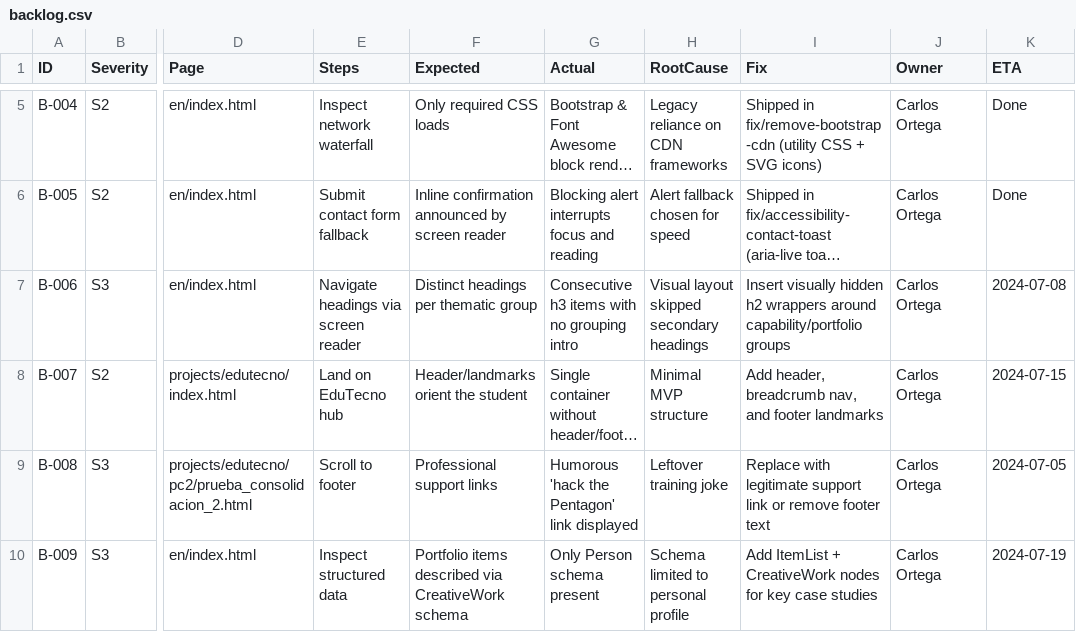
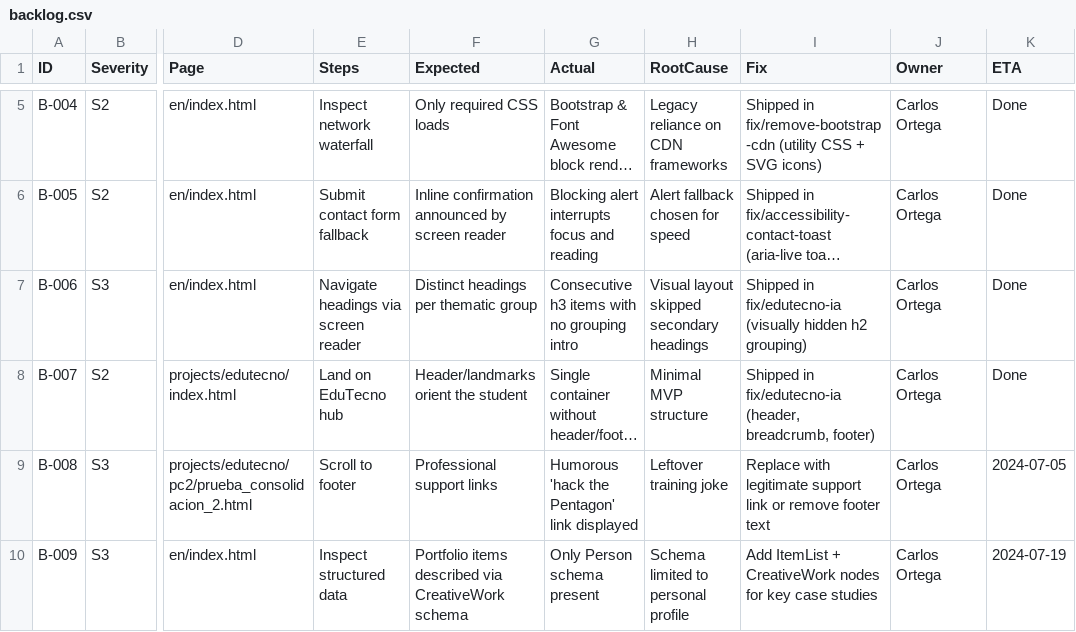
Before and after one commit to cortega26/cortega26.github.io, a CSV file: docs/backlog.csv, drawn as a sheet; only a part is shown, gaps mark what is left out; long unchanged cells end in …; the diff names each change by its address in the sheet, - before the commit and + after, or states it on an @@ line.

Commit message:
fix(accessibility): add edu-tecno landmarks and hidden h2

```diff
--- a/docs/backlog.csv
+++ b/docs/backlog.csv
-I7 (Fix): Insert visually hidden h2 wrappers around capability/portfolio groups
+I7 (Fix): Shipped in fix/edutecno-ia (visually hidden h2 grouping)
-K7 (ETA): 2024-07-08
+K7 (ETA): Done
-I8 (Fix): Add header, breadcrumb nav, and footer landmarks
+I8 (Fix): Shipped in fix/edutecno-ia (header, breadcrumb, footer)
-K8 (ETA): 2024-07-15
+K8 (ETA): Done
```
Also changed, not shown: 3 other files.
